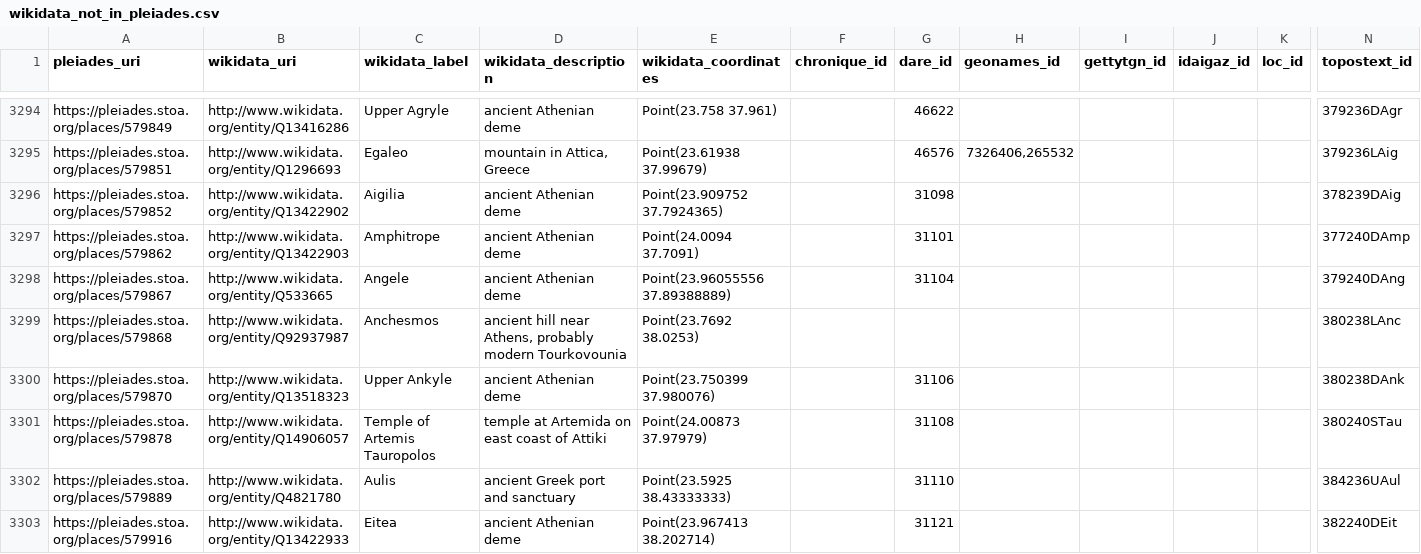
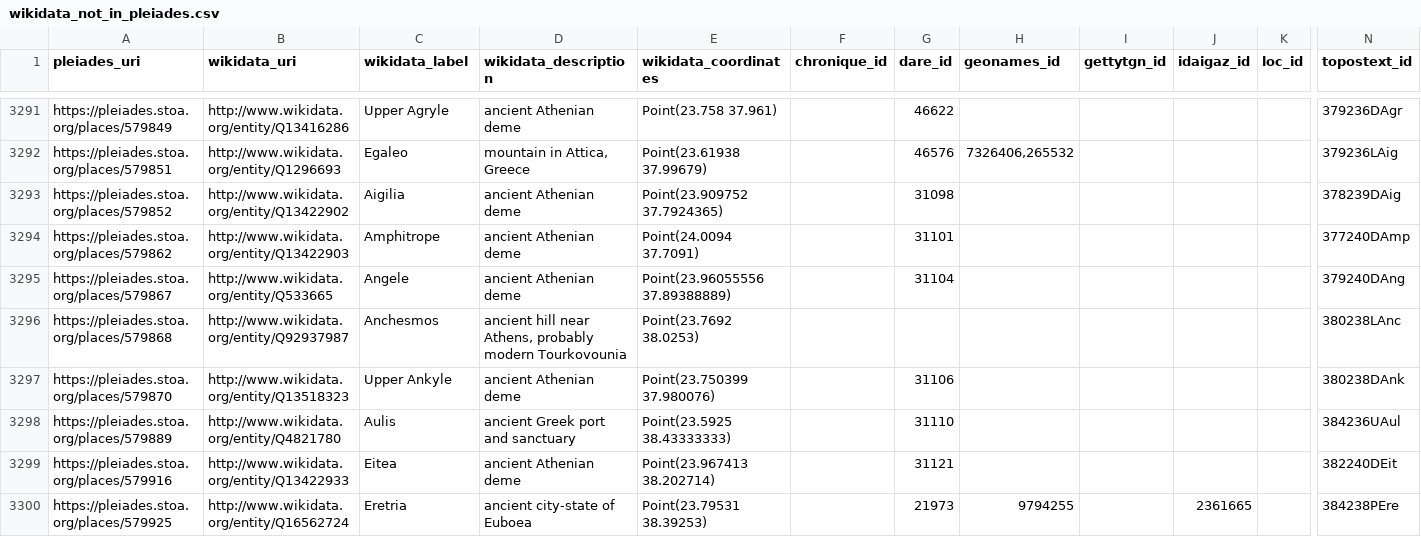
Before and after one commit to isawnyu/pleiades_wikidata, a CSV file: data/wikidata_not_in_pleiades.csv, drawn as a sheet; only a part is shown, gaps mark what is left out; the shorter side is filled out with more unchanged rows; rows hold the shown columns only; the diff covers the shown part only; the diff names each change by its address in the sheet, - before the commit and + after, or states it on an @@ line.

Commit message:
updated pleiades wikidata: 14,938 Wikidata entities include a Pleiades ID property and 9,358 Pleiades entities include a Wikidata ID property. Of these, 9,261 are mutual (bidirectional). There are: 4,328 Pleiades resources to which Wikidata links can be added after they are checked; 97 Wikidata items to which Pleiades IDs can be added after they are checked; 77 Wikidata items that each link to more than one Pleiades ID (violates the Wikidata 'single-value constraint'); and 1,177 Pleiades resources to each of which more than one Wikidata Item link (violates the Wikidata 'distinct-values constraint').

```diff
--- a/data/wikidata_not_in_pleiades.csv
+++ b/data/wikidata_not_in_pleiades.csv
-row 3301: https://pleiades.stoa.org/places/579878 | http://www.wikidata.org/entity/Q14906057 | Temple of Artemis Tauropolos | temple at Artemida on east coast of Attiki | Point(24.00873 37.97979) |  | 31108 |  |  |  |  | 380240STau
```
Also changed, not shown: 6 removed rows and 13 edited cells elsewhere in this file, data/pleiades_not_in_wikidata.csv, 2 other files.
